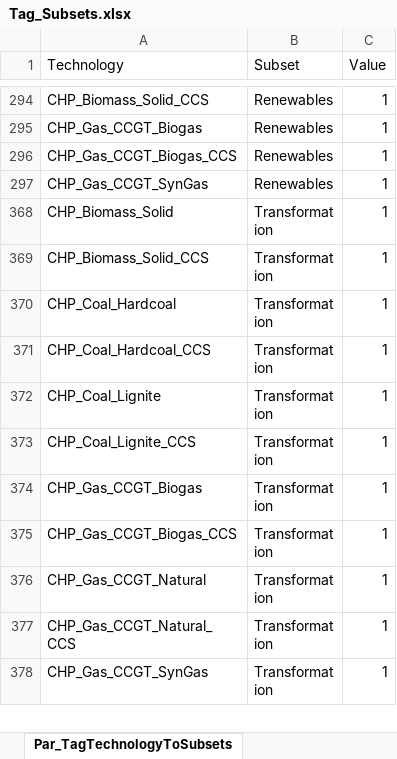
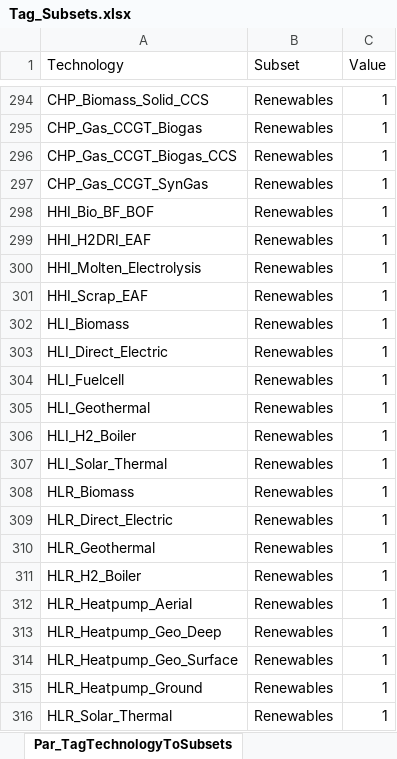
Before and after one commit to GENeSYS-MOD/GENeSYS_MOD.gms, an Excel workbook: Inputdata/Tag_Subsets.xlsx, sheet Par_TagTechnologyToSubsets, drawn as a sheet; only a part is shown, gaps mark what is left out; the shorter side is filled out with more unchanged rows; values as stored, in another font and other column widths than the file's, no borders; the diff covers the shown part only; the diff names each change by its address in the sheet, - before the commit and + after, or states it on an @@ line.

```diff
--- a/Inputdata/Tag_Subsets.xlsx (sheet Par_TagTechnologyToSubsets)
+++ b/Inputdata/Tag_Subsets.xlsx (sheet Par_TagTechnologyToSubsets)
@@ row 298 unhidden: HHI_Bio_BF_BOF | Renewables | 1 @@
@@ row 299 unhidden: HHI_H2DRI_EAF | Renewables | 1 @@
@@ row 300 unhidden: HHI_Molten_Electrolysis | Renewables | 1 @@
@@ row 301 unhidden: HHI_Scrap_EAF | Renewables | 1 @@
@@ row 302 unhidden: HLI_Biomass | Renewables | 1 @@
@@ row 303 unhidden: HLI_Direct_Electric | Renewables | 1 @@
@@ row 304 unhidden: HLI_Fuelcell | Renewables | 1 @@
@@ row 305 unhidden: HLI_Geothermal | Renewables | 1 @@
@@ row 306 unhidden: HLI_H2_Boiler | Renewables | 1 @@
@@ row 307 unhidden: HLI_Solar_Thermal | Renewables | 1 @@
@@ row 308 unhidden: HLR_Biomass | Renewables | 1 @@
@@ row 309 unhidden: HLR_Direct_Electric | Renewables | 1 @@
@@ row 310 unhidden: HLR_Geothermal | Renewables | 1 @@
@@ row 311 unhidden: HLR_H2_Boiler | Renewables | 1 @@
@@ row 312 unhidden: HLR_Heatpump_Aerial | Renewables | 1 @@
@@ row 313 unhidden: HLR_Heatpump_Geo_Deep | Renewables | 1 @@
@@ row 314 unhidden: HLR_Heatpump_Geo_Surface | Renewables | 1 @@
@@ row 315 unhidden: HLR_Heatpump_Ground | Renewables | 1 @@
@@ row 316 unhidden: HLR_Solar_Thermal | Renewables | 1 @@
```
Also changed, not shown: 372 hidden or unhidden rows elsewhere in this sheet, 8 other files.
